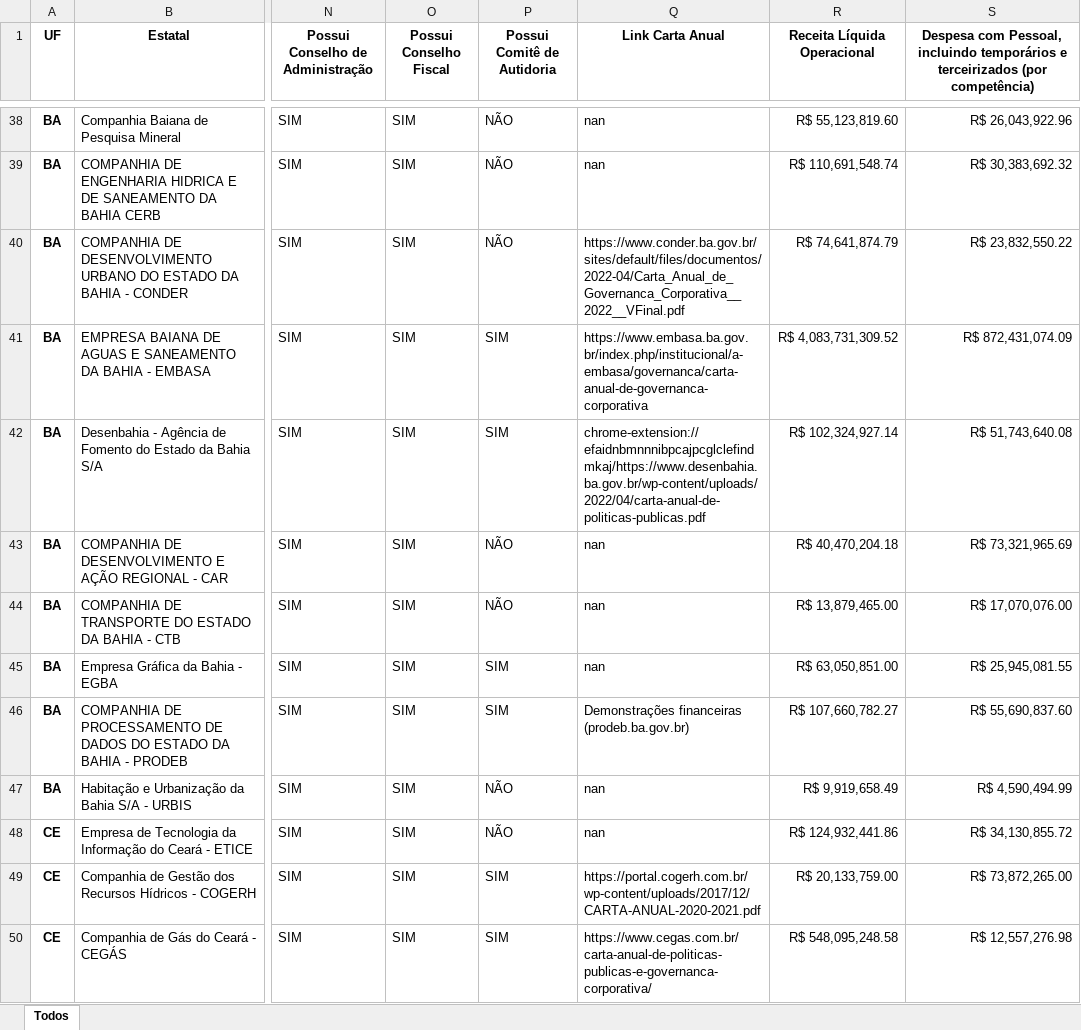
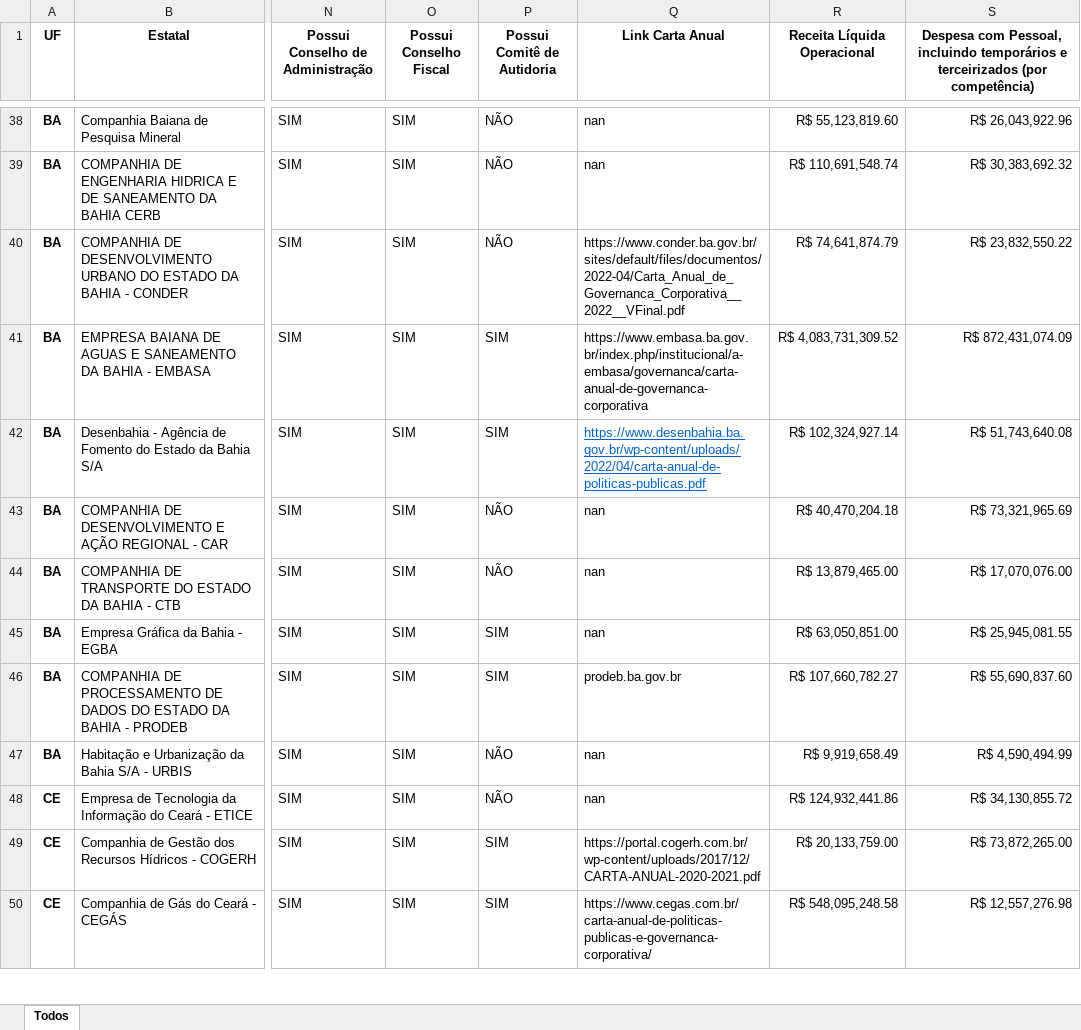
Before and after one commit to tchiluanda/estatais-estados, an Excel workbook: v2022/dados/dados-originais/quadro_estatais.xlsx, sheet Todos, drawn as a sheet; only a part is shown, gaps mark what is left out; values as stored, in another font and other column widths than the file's, no borders; conditional formats not drawn; the diff covers the shown part only; the diff names each change by its address in the sheet, - before the commit and + after, or states it on an @@ line.

```diff
--- a/v2022/dados/dados-originais/quadro_estatais.xlsx (sheet Todos)
+++ b/v2022/dados/dados-originais/quadro_estatais.xlsx (sheet Todos)
-Q42 (Link Carta Anual): chrome-extension://efaidnbmnnnibpcajpcglclefindmkaj/https://www.desenbahia.ba.gov.br/wp-content/uploads/2022/04/carta-anual-de-politicas-publicas.pdf
+Q42 (Link Carta Anual): https://www.desenbahia.ba.gov.br/wp-content/uploads/2022/04/carta-anual-de-politicas-publicas.pdf
@@ Q42 underline: off → on, text colour: black → #0563C1 @@
-Q46 (Link Carta Anual): Demonstrações financeiras (prodeb.ba.gov.br)
+Q46 (Link Carta Anual): prodeb.ba.gov.br
```
Also changed, not shown: 1 added row and 24 edited cells elsewhere in this sheet, formulas that keep their value, v2022/dados/dados-originais/tab_ufs.xlsx, 30 other files.
